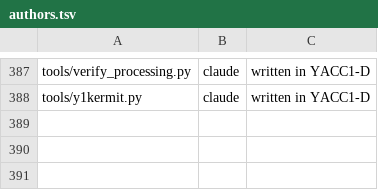
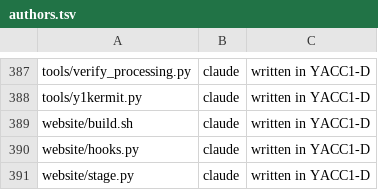
Before and after one commit to ksr/YACC1-D, a TSV file: tools/authors.tsv, drawn as a sheet; only a part is shown, gaps mark what is left out; the diff names each change by its address in the sheet, - before the commit and + after, or states it on an @@ line.

```diff
--- a/tools/authors.tsv
+++ b/tools/authors.tsv
+row 389: website/build.sh | claude | written in YACC1-D
+row 390: website/hooks.py | claude | written in YACC1-D
+row 391: website/stage.py | claude | written in YACC1-D
```
Also changed, not shown: 12 other files.
